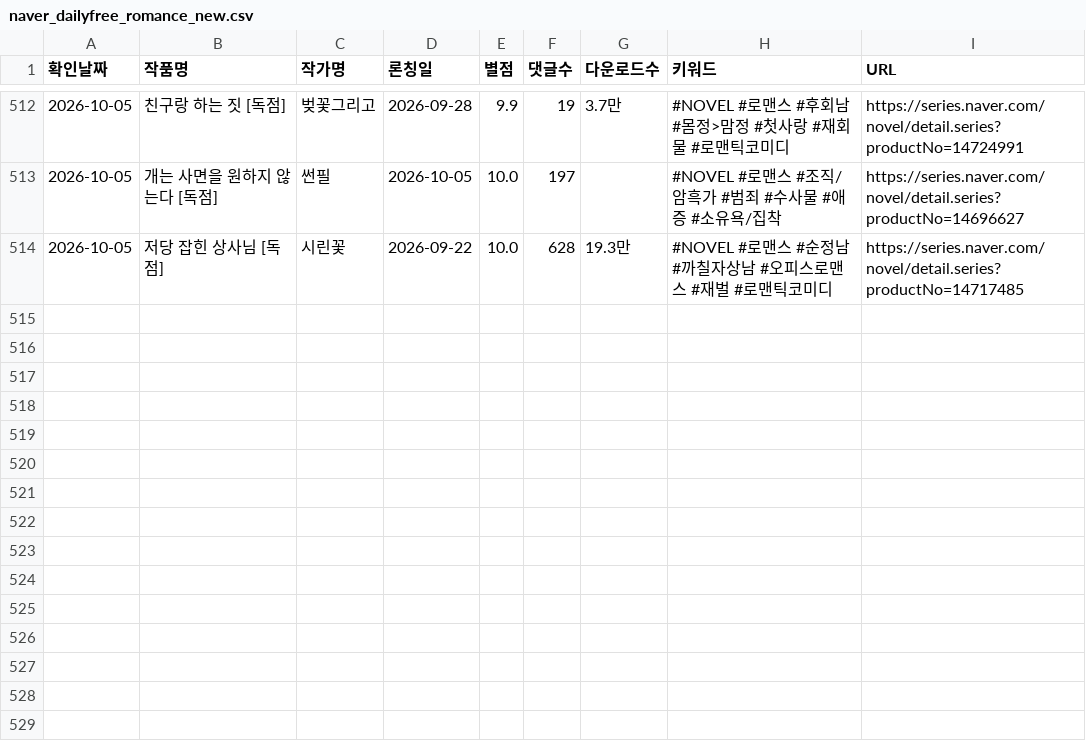
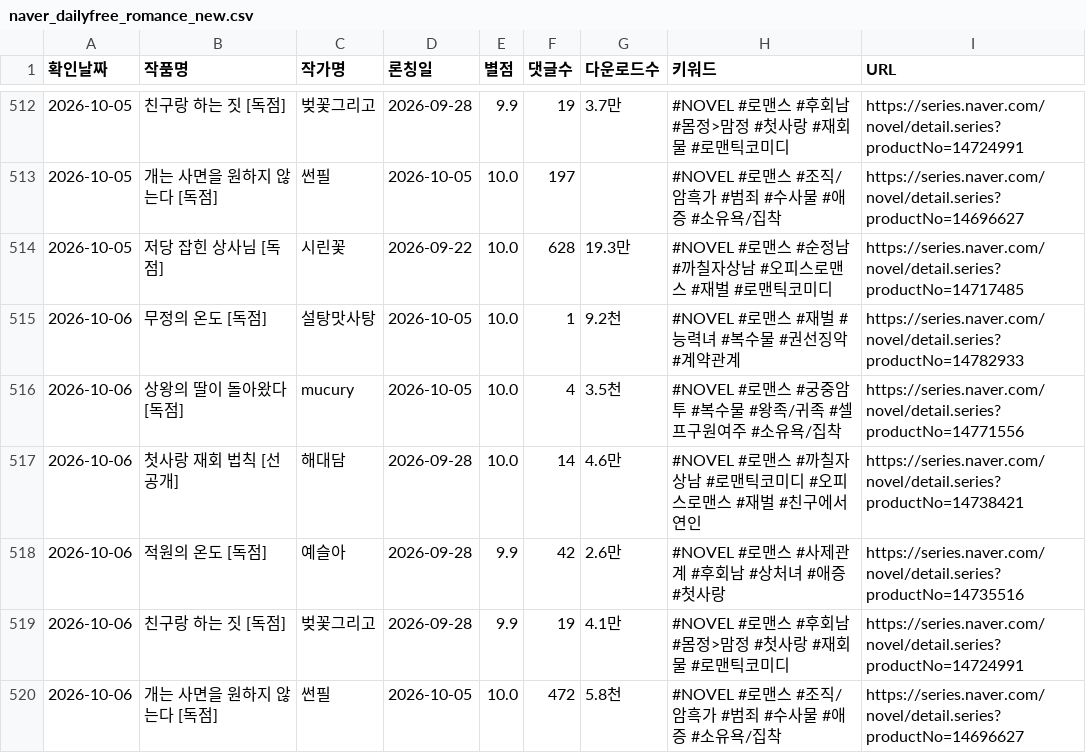
Before and after one commit to sosothth731/webnovel-ranking, a CSV file: output/naver_dailyfree_romance_new.csv, drawn as a sheet; only a part is shown, gaps mark what is left out; the diff names each change by its address in the sheet, - before the commit and + after, or states it on an @@ line.

```diff
--- a/output/naver_dailyfree_romance_new.csv
+++ b/output/naver_dailyfree_romance_new.csv
+row 515: 2026-10-06 | 무정의 온도 [독점] | 설탕맛사탕 | 2026-10-05 | 10.0 | 1 | 9.2천 | #NOVEL #로맨스 #재벌 #능력녀 #복수물 #권선징악 #계약관계 | https://series.naver.com/novel/detail.series?productNo=14782933
+row 516: 2026-10-06 | 상왕의 딸이 돌아왔다 [독점] | mucury | 2026-10-05 | 10.0 | 4 | 3.5천 | #NOVEL #로맨스 #궁중암투 #복수물 #왕족/귀족 #셀프구원여주 #소유욕/집착 | https://series.naver.com/novel/detail.series?productNo=14771556
+row 517: 2026-10-06 | 첫사랑 재회 법칙 [선공개] | 해대담 | 2026-09-28 | 10.0 | 14 | 4.6만 | #NOVEL #로맨스 #까칠자상남 #로맨틱코미디 #오피스로맨스 #재벌 #친구에서연인 | https://series.naver.com/novel/detail.series?productNo=14738421
+row 518: 2026-10-06 | 적원의 온도 [독점] | 예슬아 | 2026-09-28 | 9.9 | 42 | 2.6만 | #NOVEL #로맨스 #사제관계 #후회남 #상처녀 #애증 #첫사랑 | https://series.naver.com/novel/detail.series?productNo=14735516
+row 519: 2026-10-06 | 친구랑 하는 짓 [독점] | 벚꽃그리고 | 2026-09-28 | 9.9 | 19 | 4.1만 | #NOVEL #로맨스 #후회남 #몸정>맘정 #첫사랑 #재회물 #로맨틱코미디 | https://series.naver.com/novel/detail.series?productNo=14724991
+row 520: 2026-10-06 | 개는 사면을 원하지 않는다 [독점] | 썬필 | 2026-10-05 | 10.0 | 472 | 5.8천 | #NOVEL #로맨스 #조직/암흑가 #범죄 #수사물 #애증 #소유욕/집착 | https://series.naver.com/novel/detail.series?productNo=14696627
```
Also changed, not shown: 3 other files.
